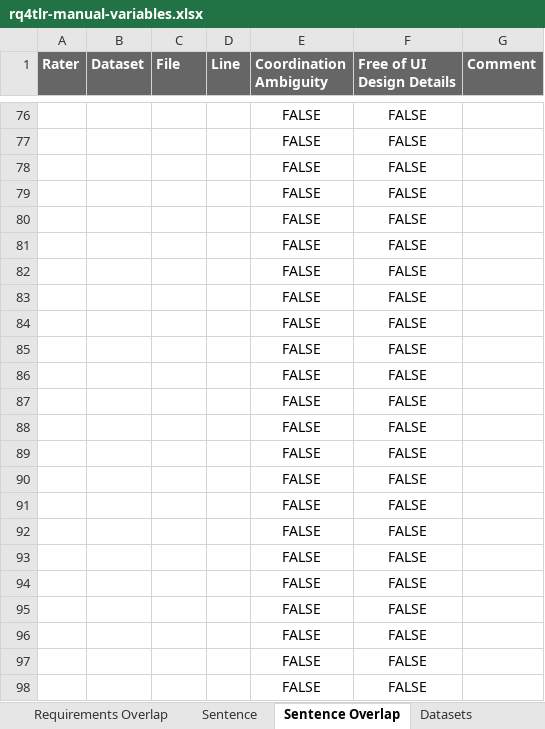
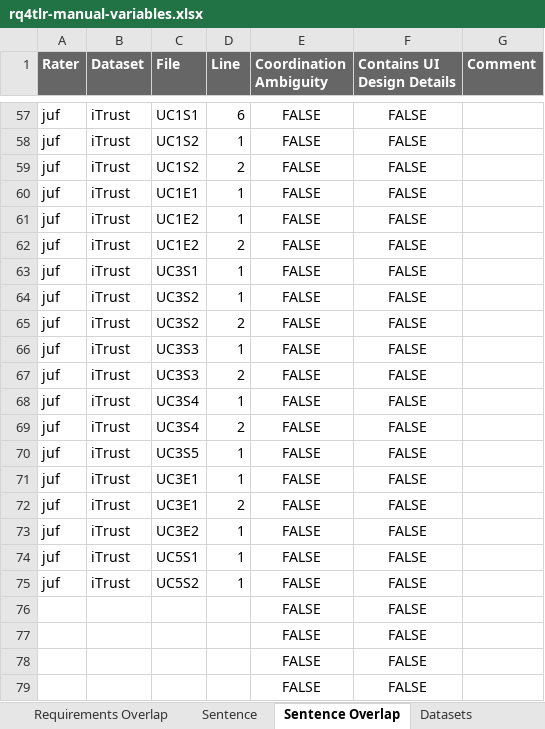
Before and after one commit to JulianFrattini/rq4tlr, an Excel workbook: analysismanual/data/rq4tlr-manual-variables.xlsx, sheet Sentence Overlap, drawn as a sheet; only a part is shown, gaps mark what is left out; the shorter side is filled out with more unchanged rows; values as stored, in another font and other column widths than the file's, no borders; charts and pictures not drawn; the diff covers the shown part only; the diff names each change by its address in the sheet, - before the commit and + after, or states it on an @@ line.

```diff
--- a/analysismanual/data/rq4tlr-manual-variables.xlsx (sheet Sentence Overlap)
+++ b/analysismanual/data/rq4tlr-manual-variables.xlsx (sheet Sentence Overlap)
-F1: Free of UI Design Details
+F1: Contains UI Design Details
+row 57: juf | iTrust | UC1S1 | 6 | FALSE | FALSE
+row 58: juf | iTrust | UC1S2 | 1 | FALSE | FALSE
+row 59: juf | iTrust | UC1S2 | 2 | FALSE | FALSE
+row 60: juf | iTrust | UC1E1 | 1 | FALSE | FALSE
+row 61: juf | iTrust | UC1E2 | 1 | FALSE | FALSE
+row 62: juf | iTrust | UC1E2 | 2 | FALSE | FALSE
+row 63: juf | iTrust | UC3S1 | 1 | FALSE | FALSE
+row 64: juf | iTrust | UC3S2 | 1 | FALSE | FALSE
+row 65: juf | iTrust | UC3S2 | 2 | FALSE | FALSE
+row 66: juf | iTrust | UC3S3 | 1 | FALSE | FALSE
+row 67: juf | iTrust | UC3S3 | 2 | FALSE | FALSE
+row 68: juf | iTrust | UC3S4 | 1 | FALSE | FALSE
+row 69: juf | iTrust | UC3S4 | 2 | FALSE | FALSE
+row 70: juf | iTrust | UC3S5 | 1 | FALSE | FALSE
+row 71: juf | iTrust | UC3E1 | 1 | FALSE | FALSE
+row 72: juf | iTrust | UC3E1 | 2 | FALSE | FALSE
+row 73: juf | iTrust | UC3E2 | 1 | FALSE | FALSE
+row 74: juf | iTrust | UC5S1 | 1 | FALSE | FALSE
+row 75: juf | iTrust | UC5S2 | 1 | FALSE | FALSE
```
Also changed, not shown: 53 added rows, 72 removed rows and 2 edited cells elsewhere in this sheet, sheet Sentence, sheet Requirements, sheet Requirements Overlap, sheet Datasets, charts or pictures, 2 other files.
